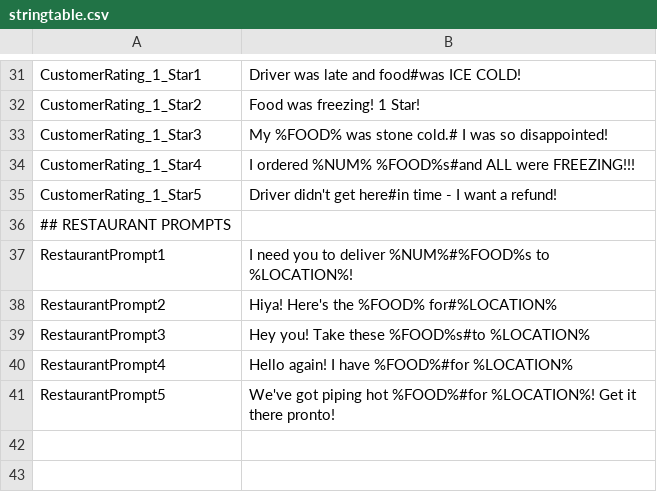
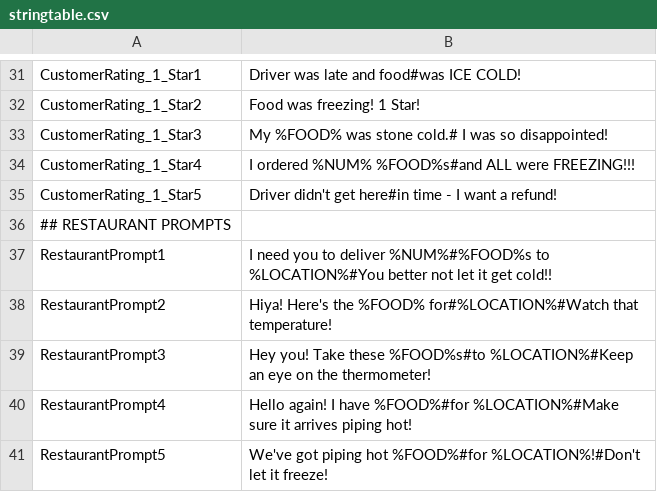
Before and after one commit to TomDotScott/Android-Heat-Game, a CSV file: app/src/main/res/raw/stringtable.csv, drawn as a sheet; only a part is shown, gaps mark what is left out.

Commit message:
More references to temperature in the restaurant prompts

```diff
--- a/app/src/main/res/raw/stringtable.csv
+++ b/app/src/main/res/raw/stringtable.csv
@@ -36,6 +36,6 @@ CustomerRating_1_Star5,Driver didn't get here#in time - I want a refund!
 ## RESTAURANT PROMPTS
-RestaurantPrompt1,I need you to deliver %NUM%#%FOOD%s to %LOCATION%!
-RestaurantPrompt2,Hiya! Here's the %FOOD% for#%LOCATION%
-RestaurantPrompt3,Hey you! Take these %FOOD%s#to %LOCATION%
-RestaurantPrompt4,Hello again! I have %FOOD%#for %LOCATION%
-RestaurantPrompt5,We've got piping hot %FOOD%#for %LOCATION%! Get it there pronto!
+RestaurantPrompt1,I need you to deliver %NUM%#%FOOD%s to %LOCATION%#You better not let it get cold!!
+RestaurantPrompt2,Hiya! Here's the %FOOD% for#%LOCATION%#Watch that temperature!
+RestaurantPrompt3,Hey you! Take these %FOOD%s#to %LOCATION%#Keep an eye on the thermometer!
+RestaurantPrompt4,Hello again! I have %FOOD%#for %LOCATION%#Make sure it arrives piping hot!
+RestaurantPrompt5,We've got piping hot %FOOD%#for %LOCATION%!#Don't let it freeze!
```
